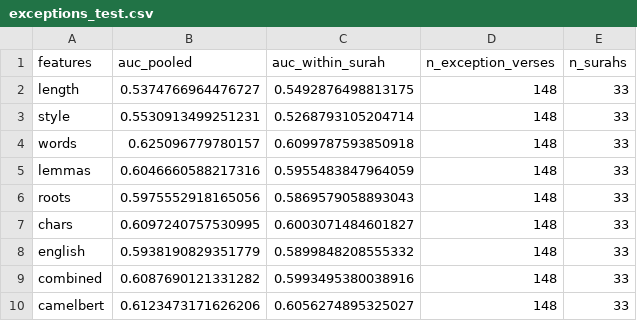
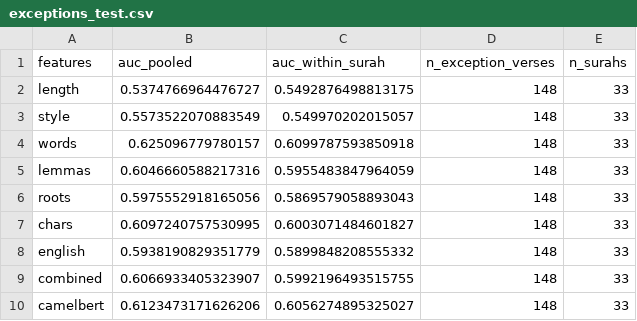
Before and after one commit to titaniumbones/classify-surahs, a CSV file: results/exceptions_test.csv, drawn as a sheet.

```diff
--- a/results/exceptions_test.csv
+++ b/results/exceptions_test.csv
@@ -2,3 +2,3 @@ features,auc_pooled,auc_within_surah,n_exception_verses,n_surahs
 length,0.5374766964476727,0.5492876498813175,148,33
-style,0.5530913499251231,0.5268793105204714,148,33
+style,0.5573522070883549,0.549970202015057,148,33
 words,0.625096779780157,0.6099787593850918,148,33
@@ -8,3 +8,3 @@ chars,0.6097240757530995,0.6003071484601827,148,33
 english,0.5938190829351779,0.5899848208555332,148,33
-combined,0.6087690121331282,0.5993495380038916,148,33
+combined,0.6066933405323907,0.5992196493515755,148,33
 camelbert,0.6123473171626206,0.6056274895325027,148,33
```
Also changed, not shown: results/feature_comparison.csv, results/pca_loadings.csv, 32 other files.
